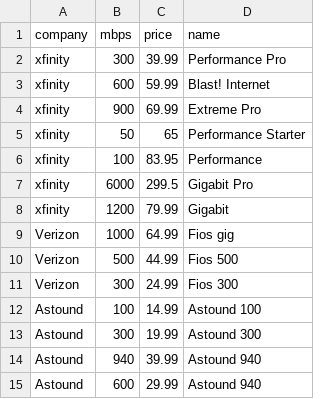
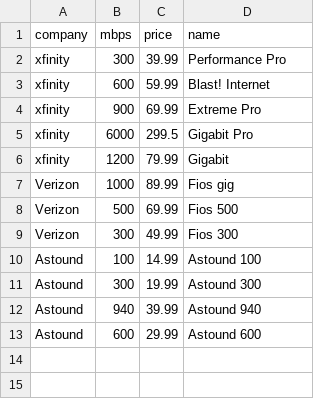
Before and after one commit to nattydeacs/wifi_analysis, a CSV file: wifiPrices.csv, drawn as a sheet.

```diff
--- a/wifiPrices.csv
+++ b/wifiPrices.csv
@@ -4,9 +4,7 @@ xfinity,600,59.99,Blast! Internet
 xfinity,900,69.99,Extreme Pro
-xfinity,50,65,Performance Starter
-xfinity,100,83.95,Performance
 xfinity,6000,299.5,Gigabit Pro
 xfinity,1200,79.99,Gigabit
-Verizon,1000,64.99,Fios gig
-Verizon,500,44.99,Fios 500
-Verizon,300,24.99,Fios 300
+Verizon,1000,89.99,Fios gig
+Verizon,500,69.99,Fios 500
+Verizon,300,49.99,Fios 300
 Astound,100,14.99,Astound 100
@@ -14,2 +12,2 @@ Astound,300,19.99,Astound 300
 Astound,940,39.99,Astound 940
-Astound,600,29.99,Astound 940
+Astound,600,29.99,Astound 600
```
Also changed, not shown: 4 other files.
